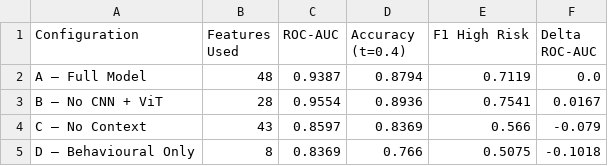
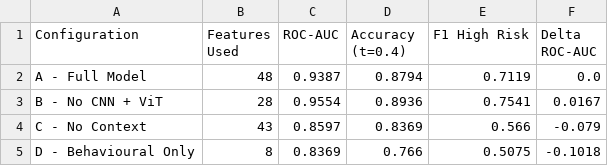
Before and after one commit to Nair-Shreyas/driving-risk-dissertation-archive, a CSV file: pipeline_data/05_modelling_outputs/ablation_extended.csv, drawn as a sheet.

```diff
--- a/pipeline_data/05_modelling_outputs/ablation_extended.csv
+++ b/pipeline_data/05_modelling_outputs/ablation_extended.csv
@@ -1,5 +1,5 @@
 Configuration,Features Used,ROC-AUC,Accuracy (t=0.4),F1 High Risk,Delta ROC-AUC
-A — Full Model,48,0.9387,0.8794,0.7119,0.0
-B — No CNN + ViT,28,0.9554,0.8936,0.7541,0.0167
-C — No Context,43,0.8597,0.8369,0.566,-0.079
-D — Behavioural Only,8,0.8369,0.766,0.5075,-0.1018
+A - Full Model,48,0.9387,0.8794,0.7119,0.0
+B - No CNN + ViT,28,0.9554,0.8936,0.7541,0.0167
+C - No Context,43,0.8597,0.8369,0.566,-0.079
+D - Behavioural Only,8,0.8369,0.766,0.5075,-0.1018
```
Also changed, not shown: pipeline_data/05_modelling_outputs/model_comparison.csv, 29 other files.
